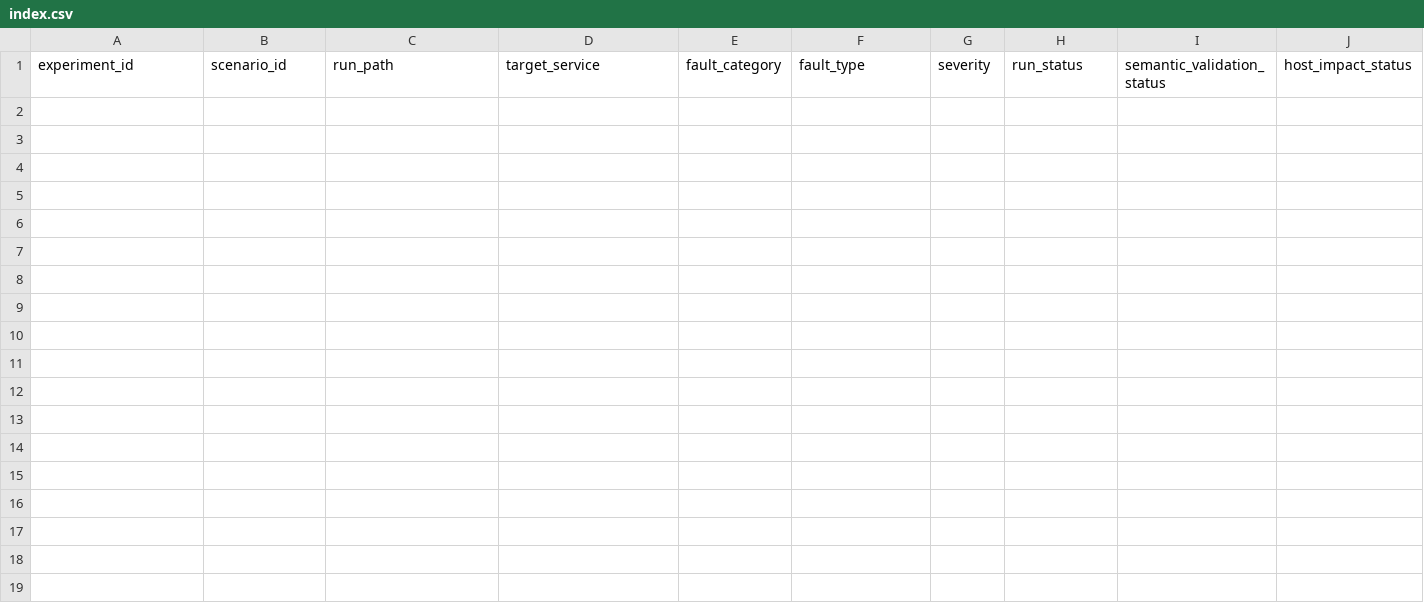
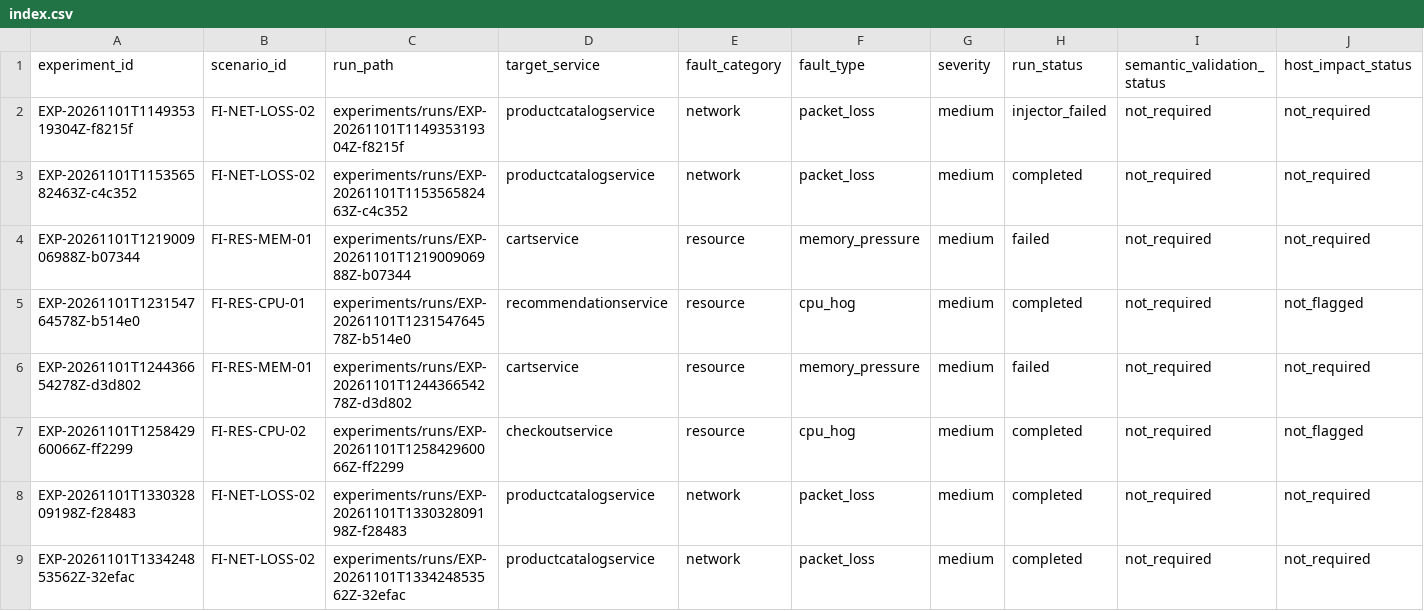
Before and after one commit to raffidevaa/online-boutique, a CSV file: research/experiments/index.csv, drawn as a sheet; only a part is shown; rows hold the shown columns only; the diff names each change by its address in the sheet, - before the commit and + after, or states it on an @@ line.

```diff
--- a/research/experiments/index.csv
+++ b/research/experiments/index.csv
+row 2: EXP-20261101T114935319304Z-f8215f | FI-NET-LOSS-02 | experiments/runs/EXP-20261101T114935319304Z-f8215f | productcatalogservice | network | packet_loss | medium | injector_failed | not_required | not_required
+row 3: EXP-20261101T115356582463Z-c4c352 | FI-NET-LOSS-02 | experiments/runs/EXP-20261101T115356582463Z-c4c352 | productcatalogservice | network | packet_loss | medium | completed | not_required | not_required
+row 4: EXP-20261101T121900906988Z-b07344 | FI-RES-MEM-01 | experiments/runs/EXP-20261101T121900906988Z-b07344 | cartservice | resource | memory_pressure | medium | failed | not_required | not_required
+row 5: EXP-20261101T123154764578Z-b514e0 | FI-RES-CPU-01 | experiments/runs/EXP-20261101T123154764578Z-b514e0 | recommendationservice | resource | cpu_hog | medium | completed | not_required | not_flagged
+row 6: EXP-20261101T124436654278Z-d3d802 | FI-RES-MEM-01 | experiments/runs/EXP-20261101T124436654278Z-d3d802 | cartservice | resource | memory_pressure | medium | failed | not_required | not_required
+row 7: EXP-20261101T125842960066Z-ff2299 | FI-RES-CPU-02 | experiments/runs/EXP-20261101T125842960066Z-ff2299 | checkoutservice | resource | cpu_hog | medium | completed | not_required | not_flagged
+row 8: EXP-20261101T133032809198Z-f28483 | FI-NET-LOSS-02 | experiments/runs/EXP-20261101T133032809198Z-f28483 | productcatalogservice | network | packet_loss | medium | completed | not_required | not_required
+row 9: EXP-20261101T133424853562Z-32efac | FI-NET-LOSS-02 | experiments/runs/EXP-20261101T133424853562Z-32efac | productcatalogservice | network | packet_loss | medium | completed | not_required | not_required
```
Also changed, not shown: 18 other files.
